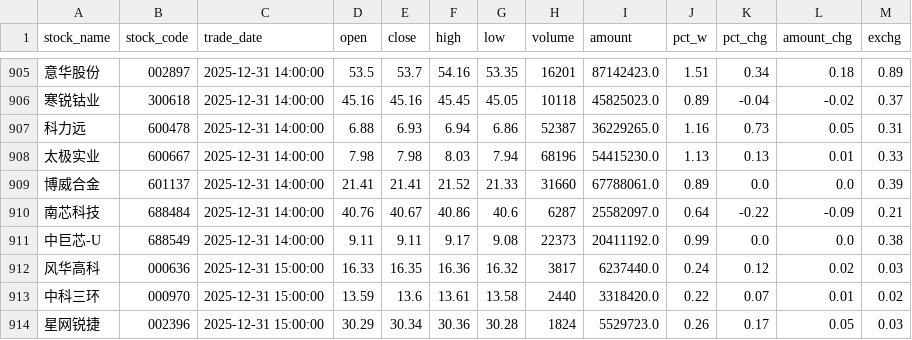
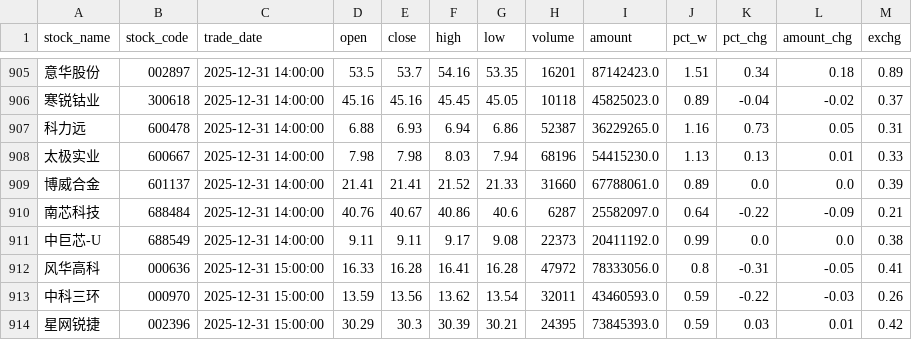
Before and after one commit to oahjhao/AI-Trader, a CSV file: data/A_stock/A_stock_hourly.csv, drawn as a sheet; only a part is shown, gaps mark what is left out; the diff covers the shown part only.

```diff
--- a/data/A_stock/A_stock_hourly.csv
+++ b/data/A_stock/A_stock_hourly.csv
@@ -911,4 +911,4 @@ stock_name,stock_code,trade_date,open,close,high,low,volume,amount,pct_w,pct_chg
 中巨芯-U,688549,2025-12-31 14:00:00,9.11,9.11,9.17,9.08,22373,20411192.0,0.99,0.0,0.0,0.38
-风华高科,000636,2025-12-31 15:00:00,16.33,16.35,16.36,16.32,3817,6237440.0,0.24,0.12,0.02,0.03
-中科三环,000970,2025-12-31 15:00:00,13.59,13.6,13.61,13.58,2440,3318420.0,0.22,0.07,0.01,0.02
-星网锐捷,002396,2025-12-31 15:00:00,30.29,30.34,30.36,30.28,1824,5529723.0,0.26,0.17,0.05,0.03
+风华高科,000636,2025-12-31 15:00:00,16.33,16.28,16.41,16.28,47972,78333056.0,0.8,-0.31,-0.05,0.41
+中科三环,000970,2025-12-31 15:00:00,13.59,13.56,13.62,13.54,32011,43460593.0,0.59,-0.22,-0.03,0.26
+星网锐捷,002396,2025-12-31 15:00:00,30.29,30.3,30.39,30.21,24395,73845393.0,0.59,0.03,0.01,0.42
```
Also changed, not shown: 62 edited cells elsewhere in this file, 4 other files.
